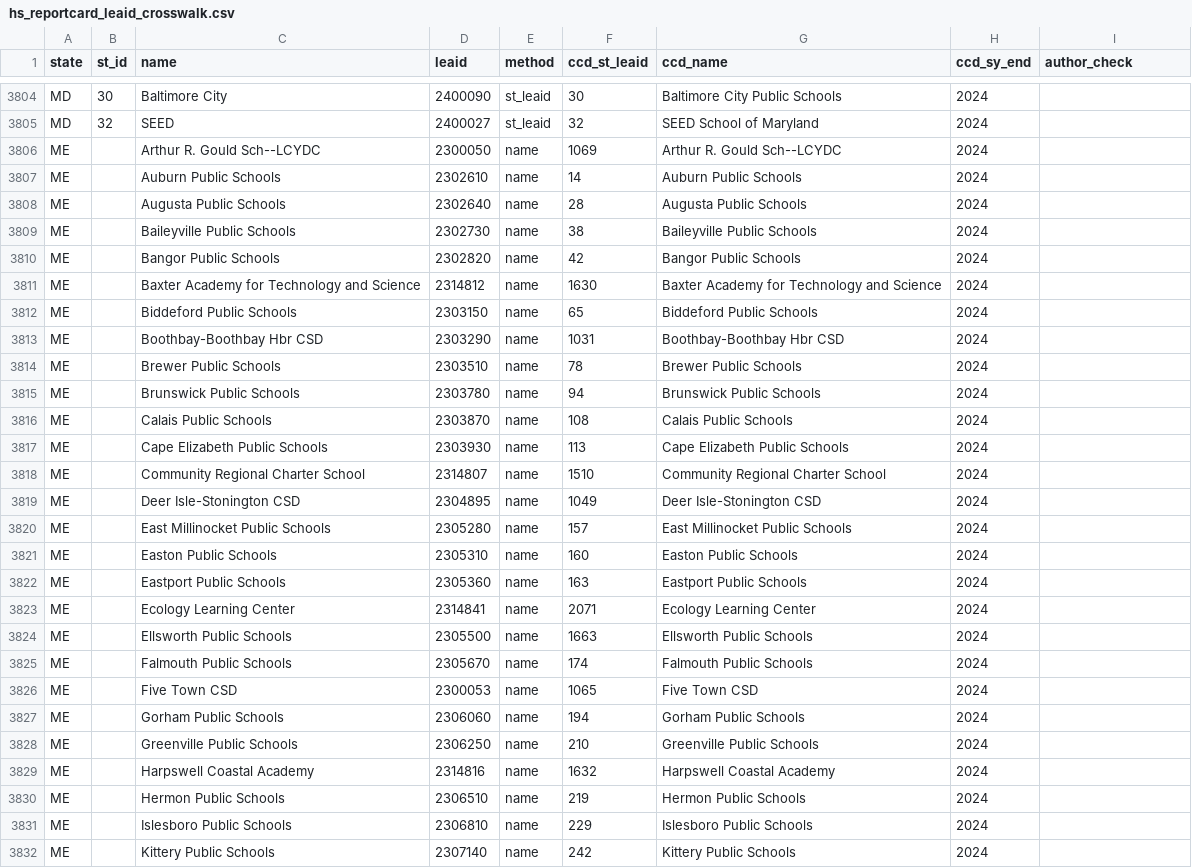
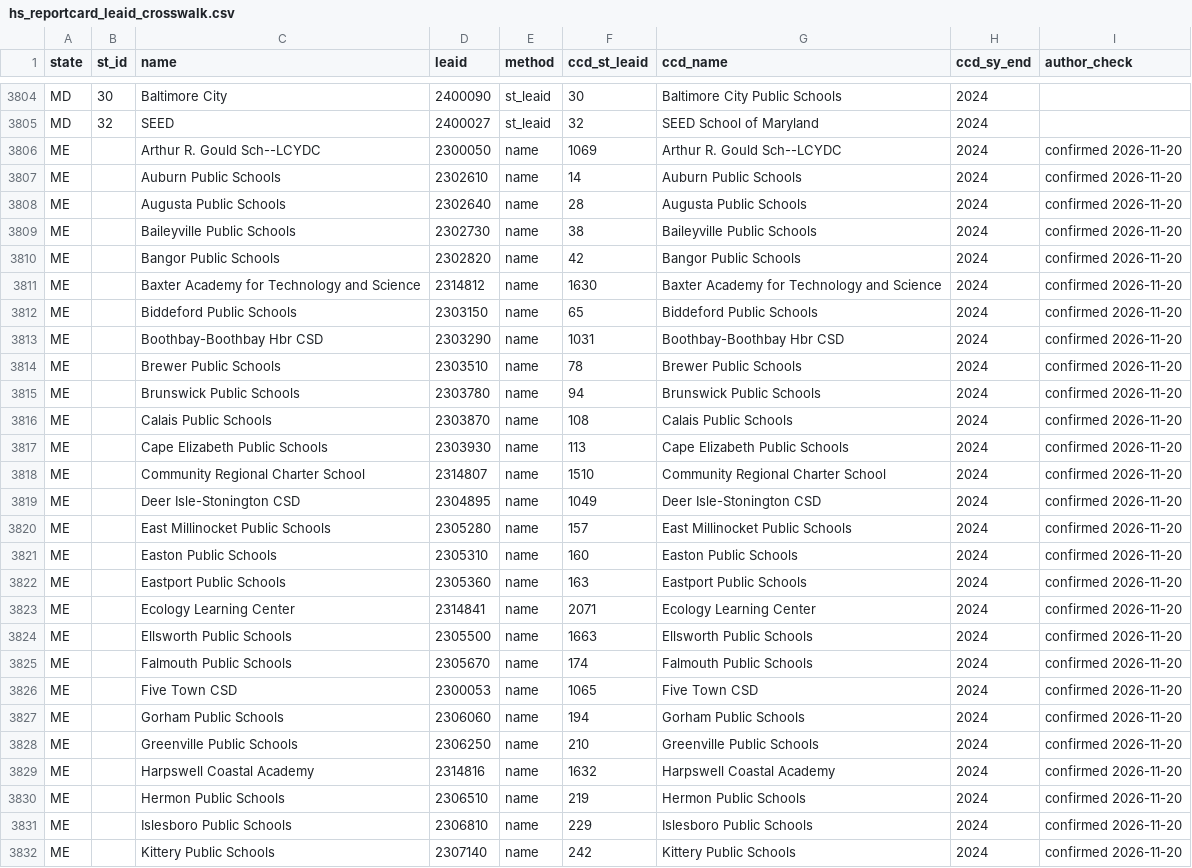
Before and after one commit to Scully4441/finance-reform-study, a CSV file: data/reference/hs_reportcard_leaid_crosswalk.csv, drawn as a sheet; only a part is shown, gaps mark what is left out; the diff covers the shown part only.

Commit message:
Maine name matches checked; Arkansas coverage exclusion

```diff
--- a/data/reference/hs_reportcard_leaid_crosswalk.csv
+++ b/data/reference/hs_reportcard_leaid_crosswalk.csv
@@ -3805,28 +3805,28 @@ MD,30,Baltimore City,2400090,st_leaid,30,Baltimore City Public Schools,2024,
 MD,32,SEED,2400027,st_leaid,32,SEED School of Maryland,2024,
-ME,,Arthur R. Gould Sch--LCYDC,2300050,name,1069,Arthur R. Gould Sch--LCYDC,2024,
-ME,,Auburn Public Schools,2302610,name,14,Auburn Public Schools,2024,
-ME,,Augusta Public Schools,2302640,name,28,Augusta Public Schools,2024,
-ME,,Baileyville Public Schools,2302730,name,38,Baileyville Public Schools,2024,
-ME,,Bangor Public Schools,2302820,name,42,Bangor Public Schools,2024,
-ME,,Baxter Academy for Technology and Science,2314812,name,1630,Baxter Academy for Technology and Science,2024,
-ME,,Biddeford Public Schools,2303150,name,65,Biddeford Public Schools,2024,
-ME,,Boothbay-Boothbay Hbr CSD,2303290,name,1031,Boothbay-Boothbay Hbr CSD,2024,
-ME,,Brewer Public Schools,2303510,name,78,Brewer Public Schools,2024,
-ME,,Brunswick Public Schools,2303780,name,94,Brunswick Public Schools,2024,
-ME,,Calais Public Schools,2303870,name,108,Calais Public Schools,2024,
-ME,,Cape Elizabeth Public Schools,2303930,name,113,Cape Elizabeth Public Schools,2024,
-ME,,Community Regional Charter School,2314807,name,1510,Community Regional Charter School,2024,
-ME,,Deer Isle-Stonington CSD,2304895,name,1049,Deer Isle-Stonington CSD,2024,
-ME,,East Millinocket Public Schools,2305280,name,157,East Millinocket Public Schools,2024,
-ME,,Easton Public Schools,2305310,name,160,Easton Public Schools,2024,
-ME,,Eastport Public Schools,2305360,name,163,Eastport Public Schools,2024,
-ME,,Ecology Learning Center,2314841,name,2071,Ecology Learning Center,2024,
-ME,,Ellsworth Public Schools,2305500,name,1663,Ellsworth Public Schools,2024,
-ME,,Falmouth Public Schools,2305670,name,174,Falmouth Public Schools,2024,
-ME,,Five Town CSD,2300053,name,1065,Five Town CSD,2024,
-ME,,Gorham Public Schools,2306060,name,194,Gorham Public Schools,2024,
-ME,,Greenville Public Schools,2306250,name,210,Greenville Public Schools,2024,
-ME,,Harpswell Coastal Academy,2314816,name,1632,Harpswell Coastal Academy,2024,
-ME,,Hermon Public Schools,2306510,name,219,Hermon Public Schools,2024,
-ME,,Islesboro Public Schools,2306810,name,229,Islesboro Public Schools,2024,
-ME,,Kittery Public Schools,2307140,name,242,Kittery Public Schools,2024,
+ME,,Arthur R. Gould Sch--LCYDC,2300050,name,1069,Arthur R. Gould Sch--LCYDC,2024,confirmed 2026-11-20
+ME,,Auburn Public Schools,2302610,name,14,Auburn Public Schools,2024,confirmed 2026-11-20
+ME,,Augusta Public Schools,2302640,name,28,Augusta Public Schools,2024,confirmed 2026-11-20
+ME,,Baileyville Public Schools,2302730,name,38,Baileyville Public Schools,2024,confirmed 2026-11-20
+ME,,Bangor Public Schools,2302820,name,42,Bangor Public Schools,2024,confirmed 2026-11-20
+ME,,Baxter Academy for Technology and Science,2314812,name,1630,Baxter Academy for Technology and Science,2024,confirmed 2026-11-20
+ME,,Biddeford Public Schools,2303150,name,65,Biddeford Public Schools,2024,confirmed 2026-11-20
+ME,,Boothbay-Boothbay Hbr CSD,2303290,name,1031,Boothbay-Boothbay Hbr CSD,2024,confirmed 2026-11-20
+ME,,Brewer Public Schools,2303510,name,78,Brewer Public Schools,2024,confirmed 2026-11-20
+ME,,Brunswick Public Schools,2303780,name,94,Brunswick Public Schools,2024,confirmed 2026-11-20
+ME,,Calais Public Schools,2303870,name,108,Calais Public Schools,2024,confirmed 2026-11-20
+ME,,Cape Elizabeth Public Schools,2303930,name,113,Cape Elizabeth Public Schools,2024,confirmed 2026-11-20
+ME,,Community Regional Charter School,2314807,name,1510,Community Regional Charter School,2024,confirmed 2026-11-20
+ME,,Deer Isle-Stonington CSD,2304895,name,1049,Deer Isle-Stonington CSD,2024,confirmed 2026-11-20
+ME,,East Millinocket Public Schools,2305280,name,157,East Millinocket Public Schools,2024,confirmed 2026-11-20
+ME,,Easton Public Schools,2305310,name,160,Easton Public Schools,2024,confirmed 2026-11-20
+ME,,Eastport Public Schools,2305360,name,163,Eastport Public Schools,2024,confirmed 2026-11-20
+ME,,Ecology Learning Center,2314841,name,2071,Ecology Learning Center,2024,confirmed 2026-11-20
+ME,,Ellsworth Public Schools,2305500,name,1663,Ellsworth Public Schools,2024,confirmed 2026-11-20
+ME,,Falmouth Public Schools,2305670,name,174,Falmouth Public Schools,2024,confirmed 2026-11-20
+ME,,Five Town CSD,2300053,name,1065,Five Town CSD,2024,confirmed 2026-11-20
+ME,,Gorham Public Schools,2306060,name,194,Gorham Public Schools,2024,confirmed 2026-11-20
+ME,,Greenville Public Schools,2306250,name,210,Greenville Public Schools,2024,confirmed 2026-11-20
+ME,,Harpswell Coastal Academy,2314816,name,1632,Harpswell Coastal Academy,2024,confirmed 2026-11-20
+ME,,Hermon Public Schools,2306510,name,219,Hermon Public Schools,2024,confirmed 2026-11-20
+ME,,Islesboro Public Schools,2306810,name,229,Islesboro Public Schools,2024,confirmed 2026-11-20
+ME,,Kittery Public Schools,2307140,name,242,Kittery Public Schools,2024,confirmed 2026-11-20
```
Also changed, not shown: 94 edited cells elsewhere in this file, data/reference/hs_reportcard_harmonization.csv, 2 other files.
